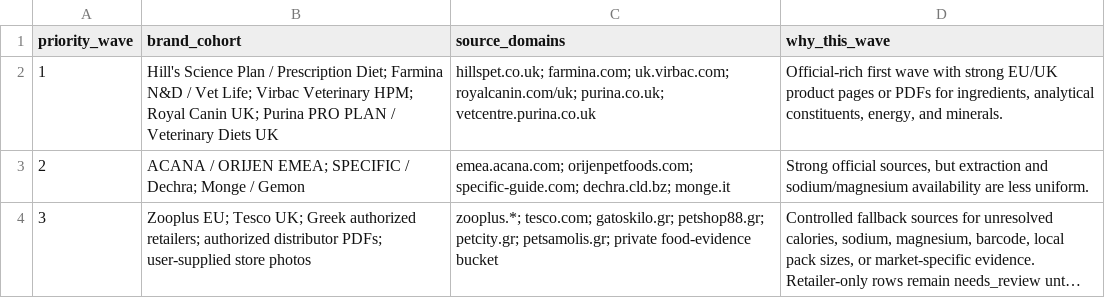
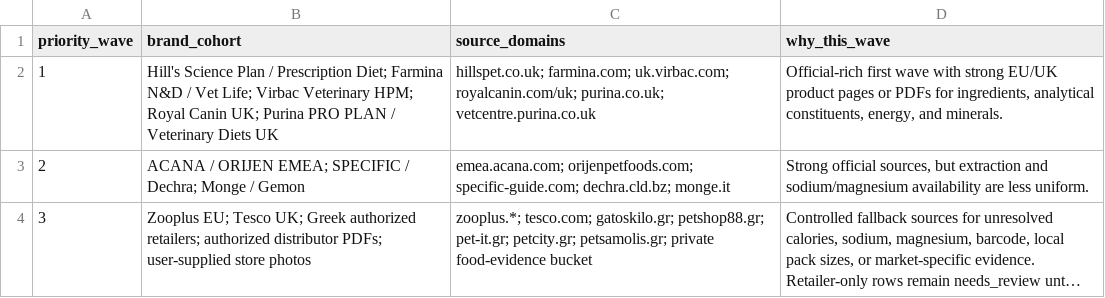
Before and after one commit to EmmMall92/nutritail-ai, a CSV file: data/sources/brand_priority_euuk.csv, drawn as a sheet; long unchanged cells end in …; the diff names each change by its address in the sheet, - before the commit and + after, or states it on an @@ line.

Commit message:
Correct Greek Pet-it retailer source

```diff
--- a/data/sources/brand_priority_euuk.csv
+++ b/data/sources/brand_priority_euuk.csv
-C4 (source_domains): …gatoskilo.gr; petshop88.gr; petcity.gr; petsamolis.gr;…
+C4 (source_domains): …gatoskilo.gr; petshop88.gr; pet-it.gr; petcity.gr; petsamolis.gr;…
```
Also changed, not shown: data/sources/food_source_registry.csv, 2 other files.
